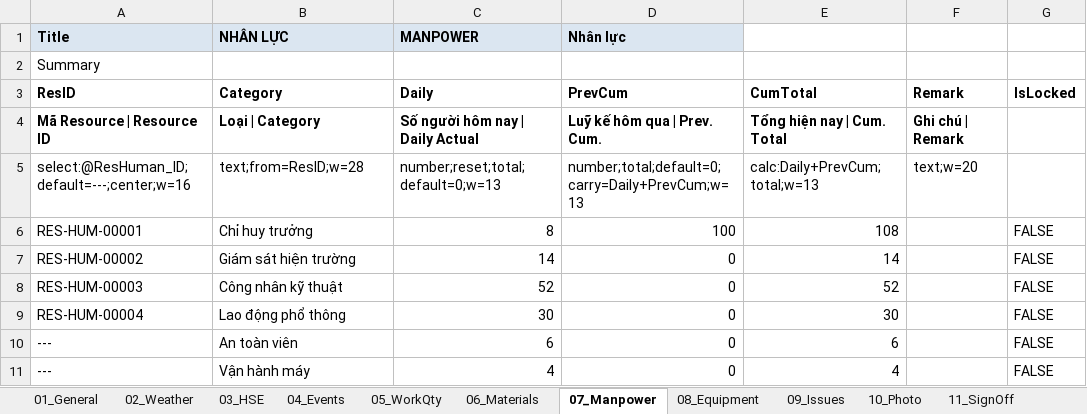
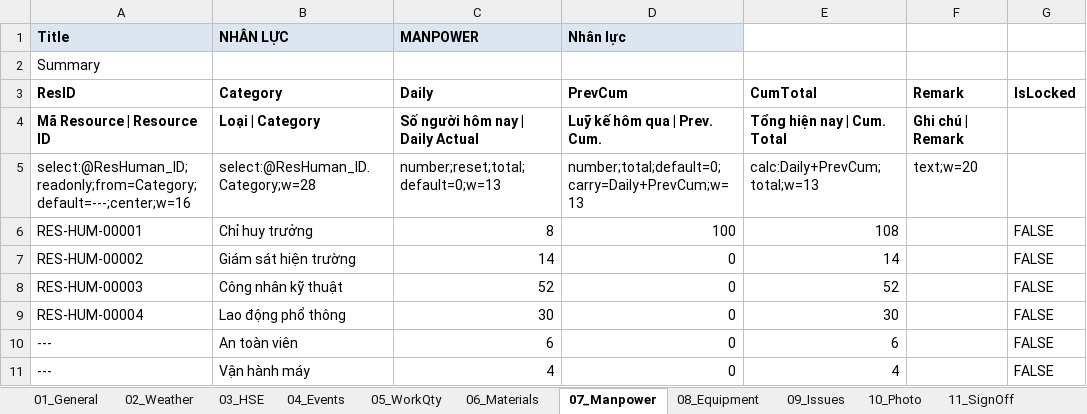
Before and after one commit to raymondtruongdev/DQM_workspace_portal, an Excel workbook: data_test/sharepoint_sample/_template/template_DRP_ST01_20261113.xlsx, sheet 07_Manpower, drawn as a sheet; values as stored, in another font and other column widths than the file's, no borders; the diff names each change by its address in the sheet, - before the commit and + after, or states it on an @@ line.

```diff
--- a/data_test/sharepoint_sample/_template/template_DRP_ST01_20261113.xlsx (sheet 07_Manpower)
+++ b/data_test/sharepoint_sample/_template/template_DRP_ST01_20261113.xlsx (sheet 07_Manpower)
-A5 (Title): select:@ResHuman_ID;default=---;center;w=16
+A5 (Title): select:@ResHuman_ID;readonly;from=Category;default=---;center;w=16
-B5 (NHÂN LỰC): text;from=ResID;w=28
+B5 (NHÂN LỰC): select:@ResHuman_ID.Category;w=28
```
Also changed, not shown: sheet 08_Equipment, sheet 04_Events, sheet 09_Issues, data_test/sharepoint_sample/CatalogItems_list.xlsx, data_test/sharepoint_sample/_template/template_DRP_ST02_20261113.xlsx, 2 other files.
